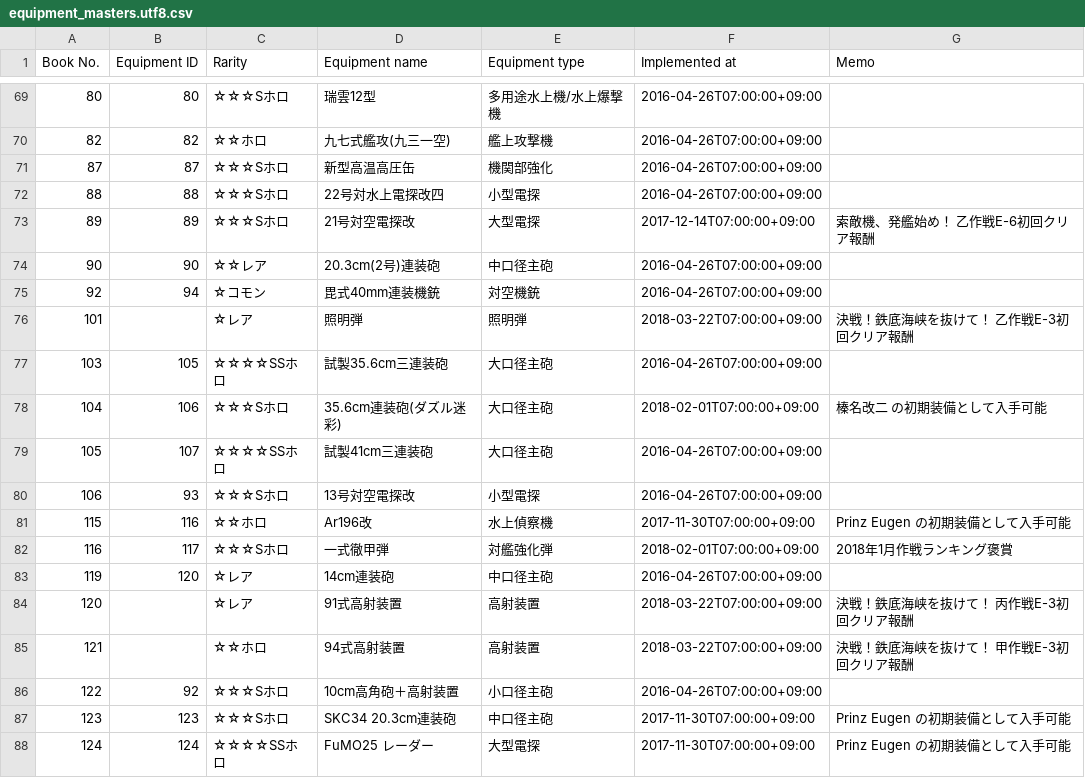
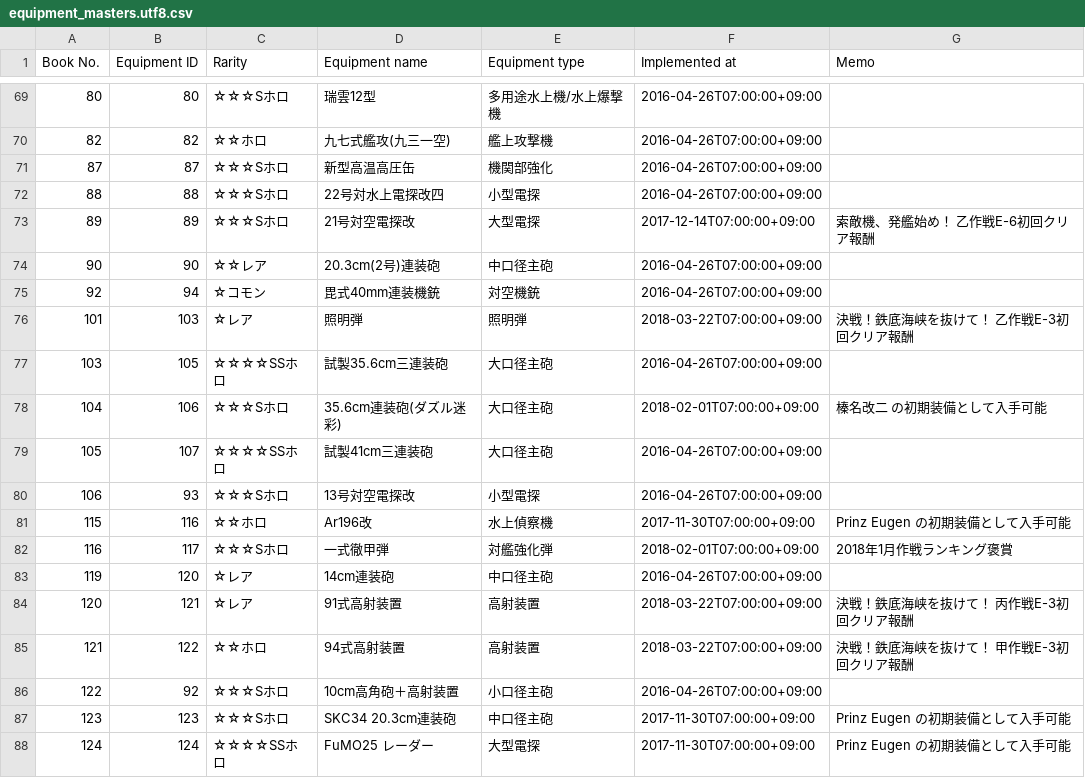
Before and after one commit to muziyoshiz/admiral_stats, a CSV file: db/seeds/equipment_masters.utf8.csv, drawn as a sheet; only a part is shown, gaps mark what is left out.

```diff
--- a/db/seeds/equipment_masters.utf8.csv
+++ b/db/seeds/equipment_masters.utf8.csv
@@ -75,3 +75,3 @@ Book No.,Equipment ID,Rarity,Equipment name,Equipment type,Implemented at,Memo
 92,94,☆コモン,毘式40mm連装機銃,対空機銃,2016-04-26T07:00:00+09:00,
-101,,☆レア,照明弾,照明弾,2018-03-22T07:00:00+09:00,決戦！鉄底海峡を抜けて！ 乙作戦E-3初回クリア報酬
+101,103,☆レア,照明弾,照明弾,2018-03-22T07:00:00+09:00,決戦！鉄底海峡を抜けて！ 乙作戦E-3初回クリア報酬
 103,105,☆☆☆☆SSホロ,試製35.6cm三連装砲,大口径主砲,2016-04-26T07:00:00+09:00,
@@ -83,4 +83,4 @@ Book No.,Equipment ID,Rarity,Equipment name,Equipment type,Implemented at,Memo
 119,120,☆レア,14cm連装砲,中口径主砲,2016-04-26T07:00:00+09:00,
-120,,☆レア,91式高射装置,高射装置,2018-03-22T07:00:00+09:00,決戦！鉄底海峡を抜けて！ 丙作戦E-3初回クリア報酬
-121,,☆☆ホロ,94式高射装置,高射装置,2018-03-22T07:00:00+09:00,決戦！鉄底海峡を抜けて！ 甲作戦E-3初回クリア報酬
+120,121,☆レア,91式高射装置,高射装置,2018-03-22T07:00:00+09:00,決戦！鉄底海峡を抜けて！ 丙作戦E-3初回クリア報酬
+121,122,☆☆ホロ,94式高射装置,高射装置,2018-03-22T07:00:00+09:00,決戦！鉄底海峡を抜けて！ 甲作戦E-3初回クリア報酬
 122,92,☆☆☆Sホロ,10cm高角砲＋高射装置,小口径主砲,2016-04-26T07:00:00+09:00,
```
Also changed, not shown: db/seeds/equipment_masters.csv.
